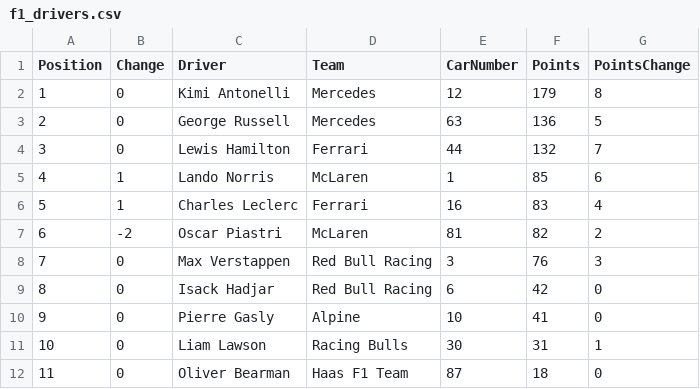
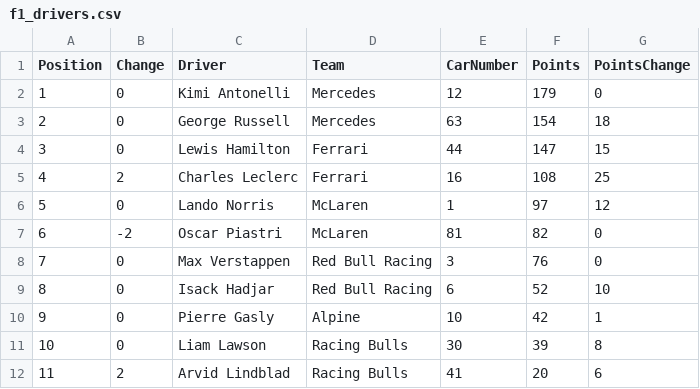
Before and after one commit to mrp36126/mysportzone, a CSV file: data/f1_drivers.csv, drawn as a sheet; only a part is shown; the diff covers the shown part only.

```diff
--- a/data/f1_drivers.csv
+++ b/data/f1_drivers.csv
@@ -1,12 +1,12 @@
 Position,Change,Driver,Team,CarNumber,Points,PointsChange
-1,0,Kimi Antonelli,Mercedes,12,179,8
-2,0,George Russell,Mercedes,63,136,5
-3,0,Lewis Hamilton,Ferrari,44,132,7
-4,1,Lando Norris,McLaren,1,85,6
-5,1,Charles Leclerc,Ferrari,16,83,4
-6,-2,Oscar Piastri,McLaren,81,82,2
-7,0,Max Verstappen,Red Bull Racing,3,76,3
-8,0,Isack Hadjar,Red Bull Racing,6,42,0
-9,0,Pierre Gasly,Alpine,10,41,0
-10,0,Liam Lawson,Racing Bulls,30,31,1
-11,0,Oliver Bearman,Haas F1 Team,87,18,0
+1,0,Kimi Antonelli,Mercedes,12,179,0
+2,0,George Russell,Mercedes,63,154,18
+3,0,Lewis Hamilton,Ferrari,44,147,15
+4,2,Charles Leclerc,Ferrari,16,108,25
+5,0,Lando Norris,McLaren,1,97,12
+6,-2,Oscar Piastri,McLaren,81,82,0
+7,0,Max Verstappen,Red Bull Racing,3,76,0
+8,0,Isack Hadjar,Red Bull Racing,6,52,10
+9,0,Pierre Gasly,Alpine,10,42,1
+10,0,Liam Lawson,Racing Bulls,30,39,8
+11,2,Arvid Lindblad,Racing Bulls,41,20,6
```
Also changed, not shown: 30 edited cells elsewhere in this file, data/f1_constructors.csv, data/f1_results.csv.
